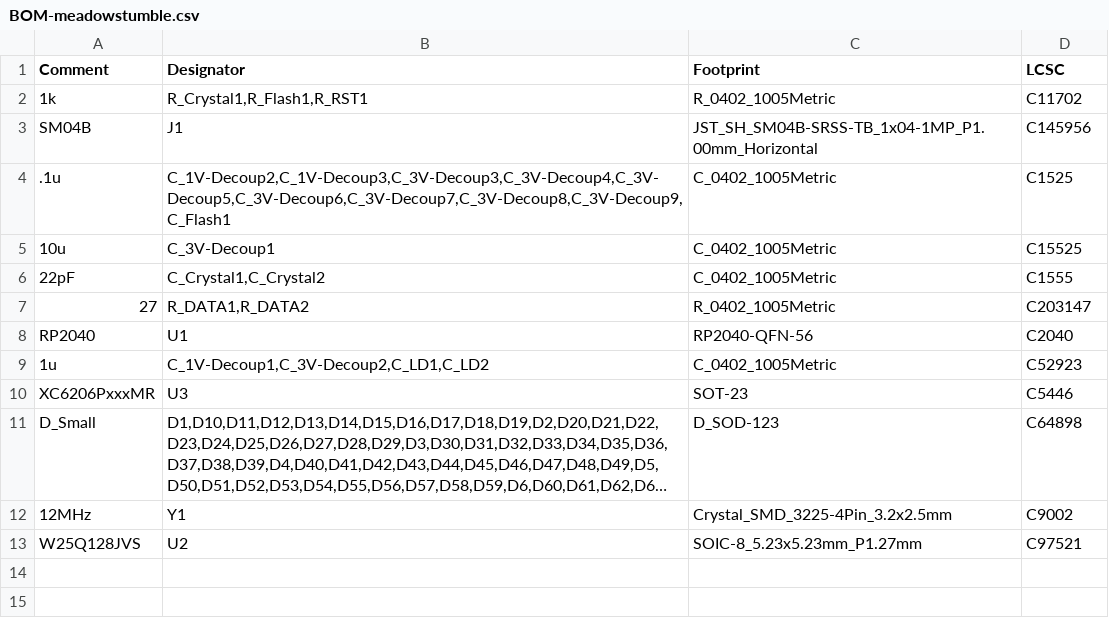
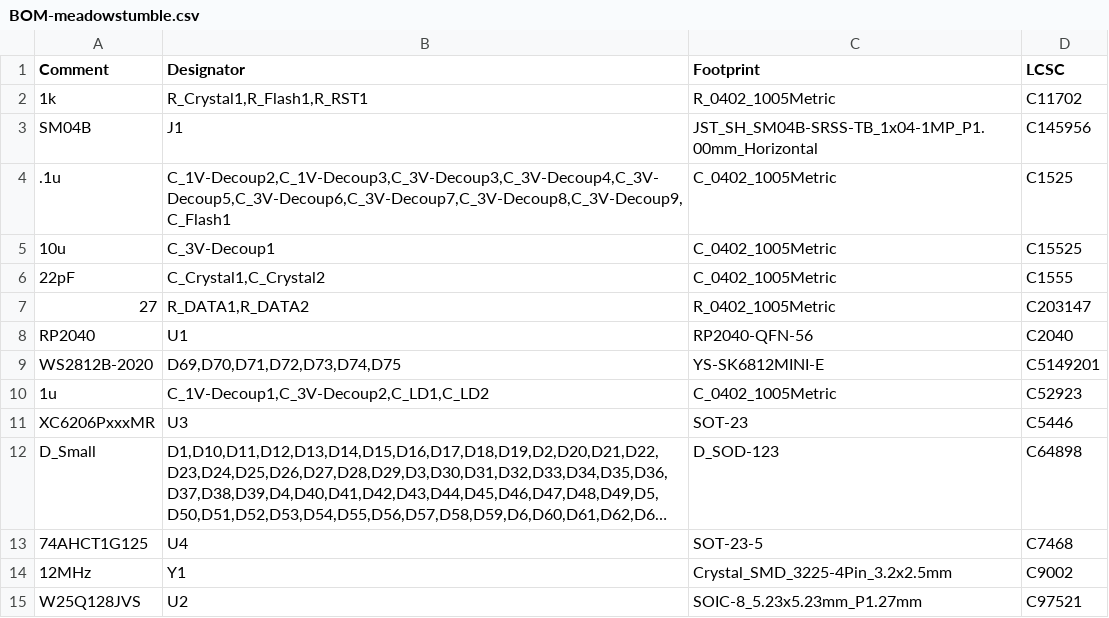
Before and after one commit to flamwenco/meadowstumble, a CSV file: Production Files/BOM-meadowstumble.csv, drawn as a sheet; long unchanged cells end in …; the diff names each change by its address in the sheet, - before the commit and + after, or states it on an @@ line.

```diff
--- a/Production Files/BOM-meadowstumble.csv
+++ b/Production Files/BOM-meadowstumble.csv
+row 9: WS2812B-2020 | D69,D70,D71,D72,D73,D74,D75 | YS-SK6812MINI-E | C5149201
+row 13: 74AHCT1G125 | U4 | SOT-23-5 | C7468
```
Also changed, not shown: Production Files/CPL-meadowstumble.csv, 15 other files.
